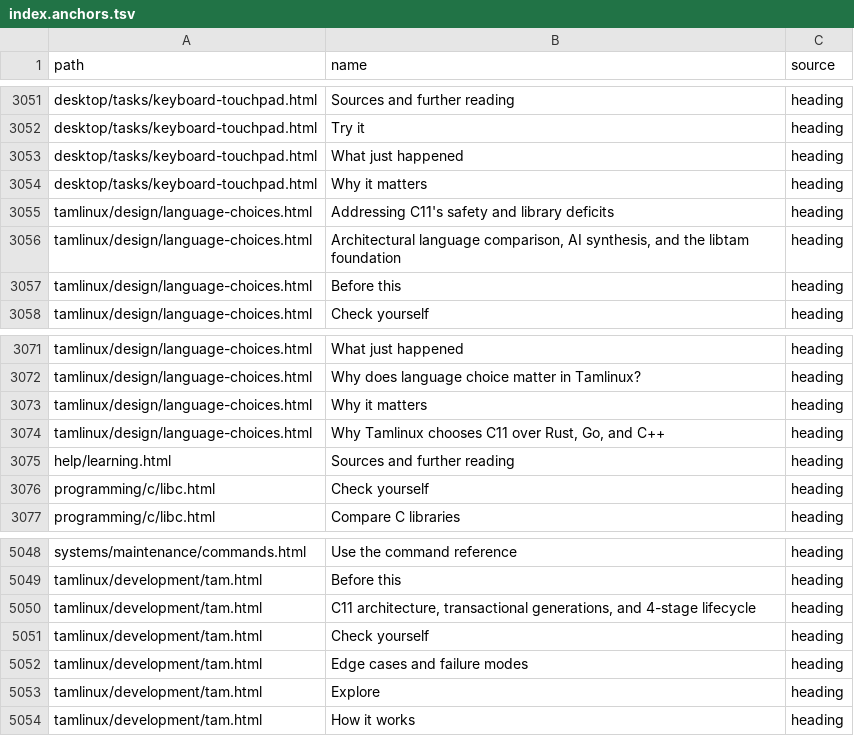
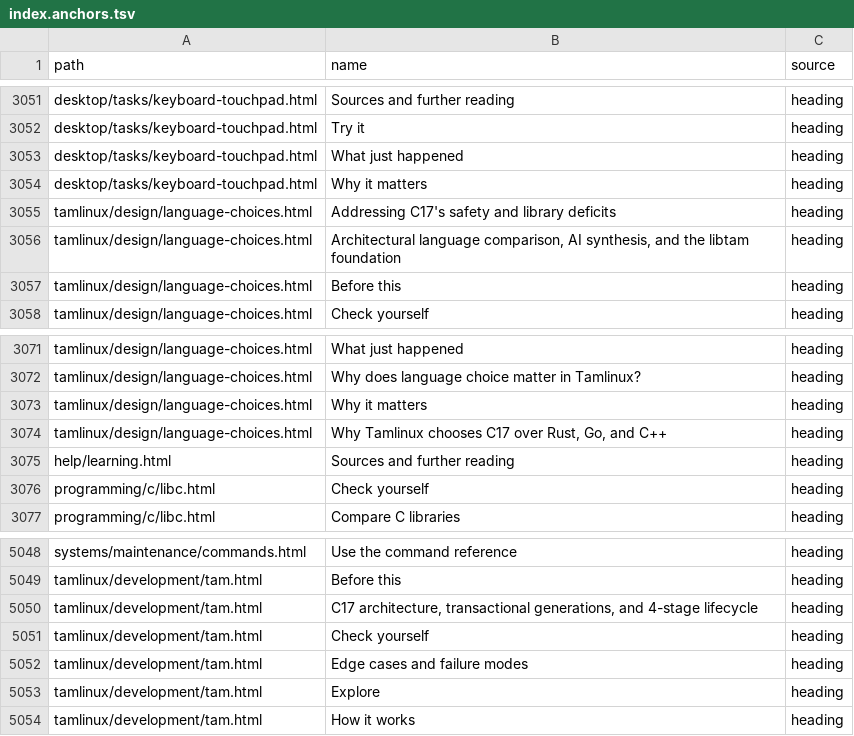
Before and after one commit to greenermoose/tam, a TSV file: knowledge/index.anchors.tsv, drawn as a sheet; only a part is shown, gaps mark what is left out.

```diff
--- a/knowledge/index.anchors.tsv
+++ b/knowledge/index.anchors.tsv
@@ -3054,3 +3054,3 @@ desktop/tasks/keyboard-touchpad.html	What just happened	heading
 desktop/tasks/keyboard-touchpad.html	Why it matters	heading
-tamlinux/design/language-choices.html	Addressing C11's safety and library deficits	heading
+tamlinux/design/language-choices.html	Addressing C17's safety and library deficits	heading
 tamlinux/design/language-choices.html	Architectural language comparison, AI synthesis, and the libtam foundation	heading
@@ -3073,3 +3073,3 @@ tamlinux/design/language-choices.html	Why does language choice matter in Tamlinu
 tamlinux/design/language-choices.html	Why it matters	heading
-tamlinux/design/language-choices.html	Why Tamlinux chooses C11 over Rust, Go, and C++	heading
+tamlinux/design/language-choices.html	Why Tamlinux chooses C17 over Rust, Go, and C++	heading
 help/learning.html	Sources and further reading	heading
@@ -5049,3 +5049,3 @@ systems/maintenance/commands.html	Use the command reference	heading
 tamlinux/development/tam.html	Before this	heading
-tamlinux/development/tam.html	C11 architecture, transactional generations, and 4-stage lifecycle	heading
+tamlinux/development/tam.html	C17 architecture, transactional generations, and 4-stage lifecycle	heading
 tamlinux/development/tam.html	Check yourself	heading
```
Also changed, not shown: knowledge/index.tsv, 2 other files.
